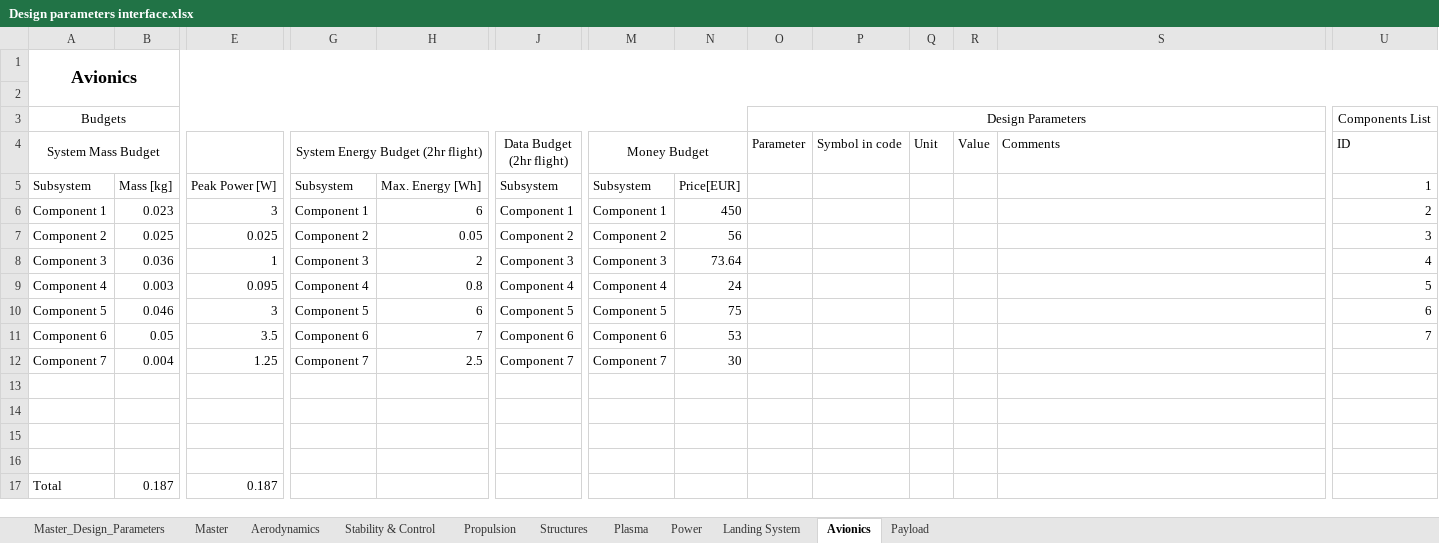
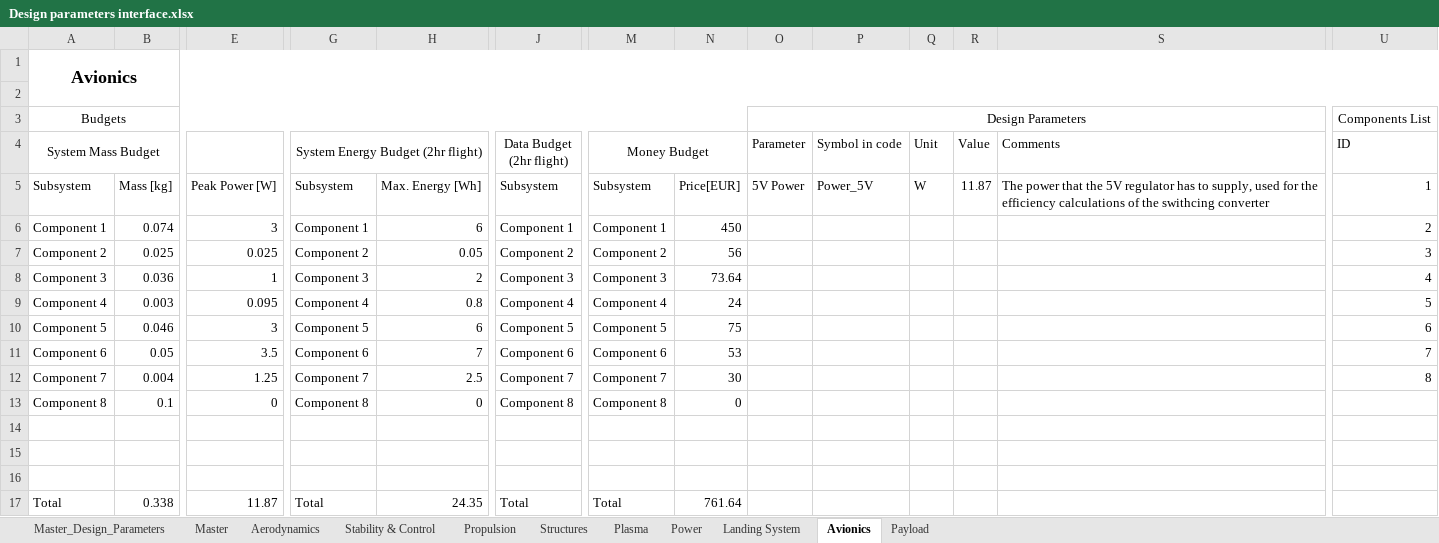
Before and after one commit to DanielsGor/DSE-Group16, an Excel workbook: Design Parameters/Design parameters interface.xlsx, sheet Avionics, drawn as a sheet; only a part is shown, gaps mark what is left out; values as stored, in another font and other column widths than the file's, no borders; table styles not drawn; removed rows and columns are numbered as before the commit, all else as after; rows hold the shown columns only; the diff covers the shown part only; the diff names each change by its address in the sheet, - before the commit and + after, or states it on an @@ line.

```diff
--- a/Design Parameters/Design parameters interface.xlsx (sheet Avionics)
+++ b/Design Parameters/Design parameters interface.xlsx (sheet Avionics)
-O5 (Parameter): (empty)
+O5 (Parameter): 5V Power
-P5 (Symbol in code): (empty)
+P5 (Symbol in code): Power_5V
-Q5 (Unit): (empty)
+Q5 (Unit): W
-R5 (Value): (empty)
+R5 (Value): 11.87
-S5 (Comments): (empty)
+S5 (Comments): The power that the 5V regulator has to supply, used for the efficiency calculations of the swithcing converter
-B6: 0.023
+B6: 0.074
-U12 (ID): (empty)
+U12 (ID): 8
+row 13: Component 8 | 0.1 | 0 | Component 8 | 0 | Component 8 | Component 8 | 0
-row 16: (empty)
-B17: 0.187
+B17: 0.338
-E17: 0.187
+E17: 11.87
-G17: (empty)
+G17: Total
-H17: (empty)
+H17: 24.35
-J17 (Data Budget (2hr flight)): (empty)
+J17 (Data Budget (2hr flight)): Total
-M17 (Money Budget): (empty)
+M17 (Money Budget): Total
-N17: (empty)
+N17: 761.64
```
Also changed, not shown: 5 edited cells elsewhere in this sheet, sheet Master, sheet Master_Design_Parameters, 1 other file.
